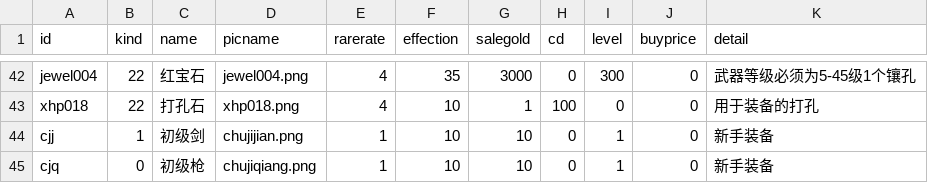
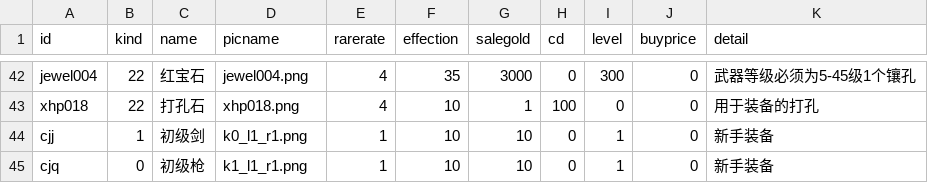
Before and after one commit to NjAiYo/MonsterGame, a CSV file: Resources/imgs/test.csv, drawn as a sheet; only a part is shown, gaps mark what is left out.

```diff
--- a/Resources/imgs/test.csv
+++ b/Resources/imgs/test.csv
@@ -43,3 +43,3 @@ jewel004,22,红宝石,jewel004.png,4,35,3000,0,300,0,武器等级必须为5-45
 xhp018,22,打孔石,xhp018.png,4,10,1,100,0,0,用于装备的打孔
-cjj,1,初级剑,chujijian.png,1,10,10,0,1,0,新手装备
-cjq,0,初级枪,chujiqiang.png,1,10,10,0,1,0,新手装备
+cjj,1,初级剑,k0_l1_r1.png,1,10,10,0,1,0,新手装备
+cjq,0,初级枪,k1_l1_r1.png,1,10,10,0,1,0,新手装备
```
Also changed, not shown: 58 other files.
